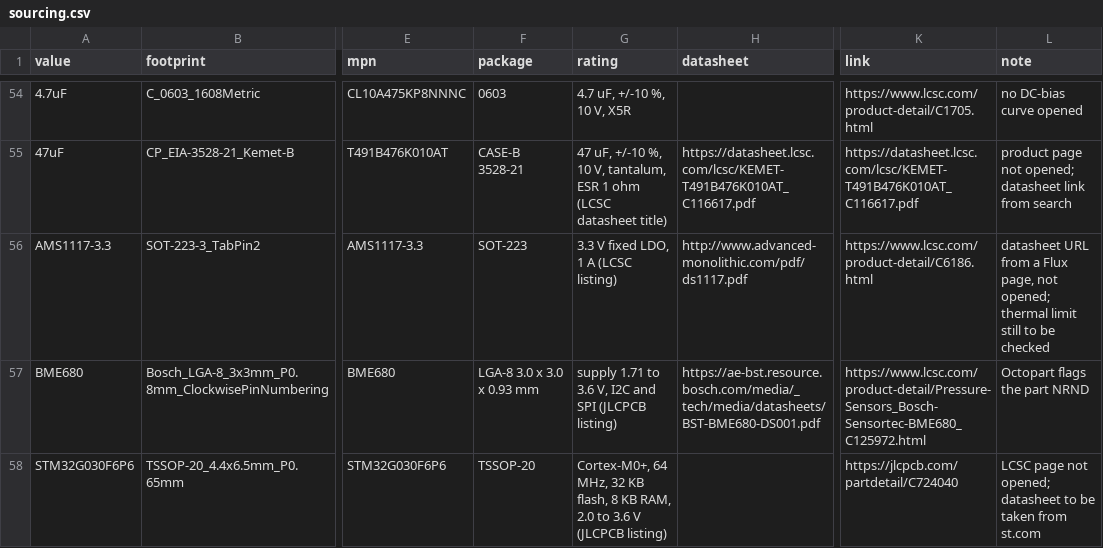
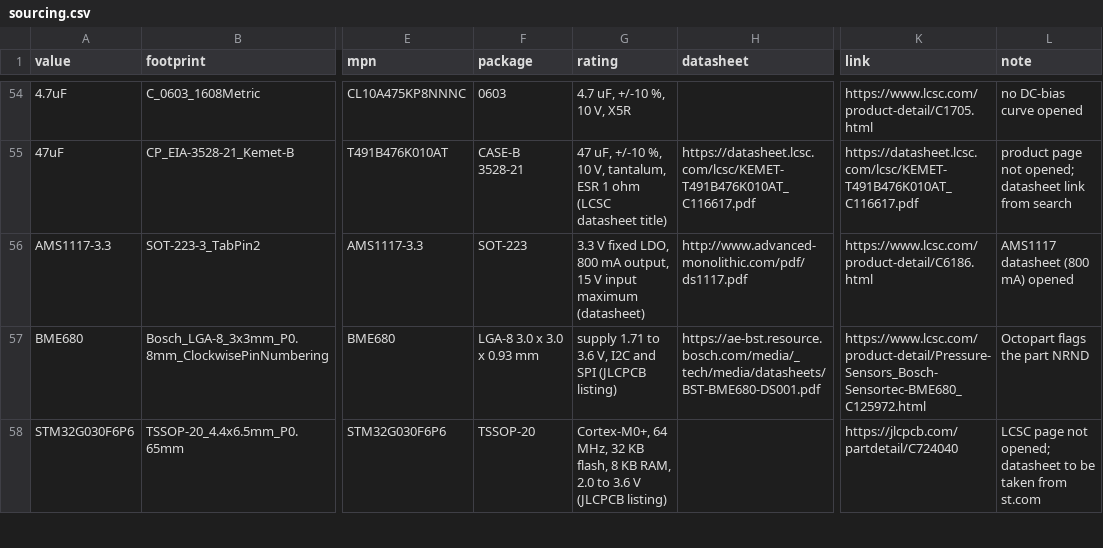
Before and after one commit to absmach/synth, a CSV file: qualification/class-a/i2c-sensor-node/agent-run/tools/sourcing.csv, drawn as a sheet; only a part is shown, gaps mark what is left out; the diff names each change by its address in the sheet, - before the commit and + after, or states it on an @@ line.

Commit message:
fix(qualification): the sensor node's regulator notes follow the AMS1117 datasheet; re-record the IR snapshots with the part reviewers
The regulator notes use the Advanced Monolithic Systems datasheet (800 mA, thetaJA 90 C/W, 15 V input maximum, 22 uF tantalum output). The schematic, reports, fab package and README come from three fresh identical exports. Reviewer records now appear in the lowered IR of three fixtures.

```diff
--- a/qualification/class-a/i2c-sensor-node/agent-run/tools/sourcing.csv
+++ b/qualification/class-a/i2c-sensor-node/agent-run/tools/sourcing.csv
-G56 (rating): …fixed LDO, 1 A (LCSC listing)
+G56 (rating): …fixed LDO, 800 mA output, 15 V input maximum (datasheet)
-L56 (note): datasheet URL from a Flux page, not opened; thermal limit still to be checked
+L56 (note): AMS1117 datasheet (800 mA) opened
```
Also changed, not shown: qualification/class-a/i2c-sensor-node/fab/i2c_sensor_node_bom_orderable.csv, 16 other files.
